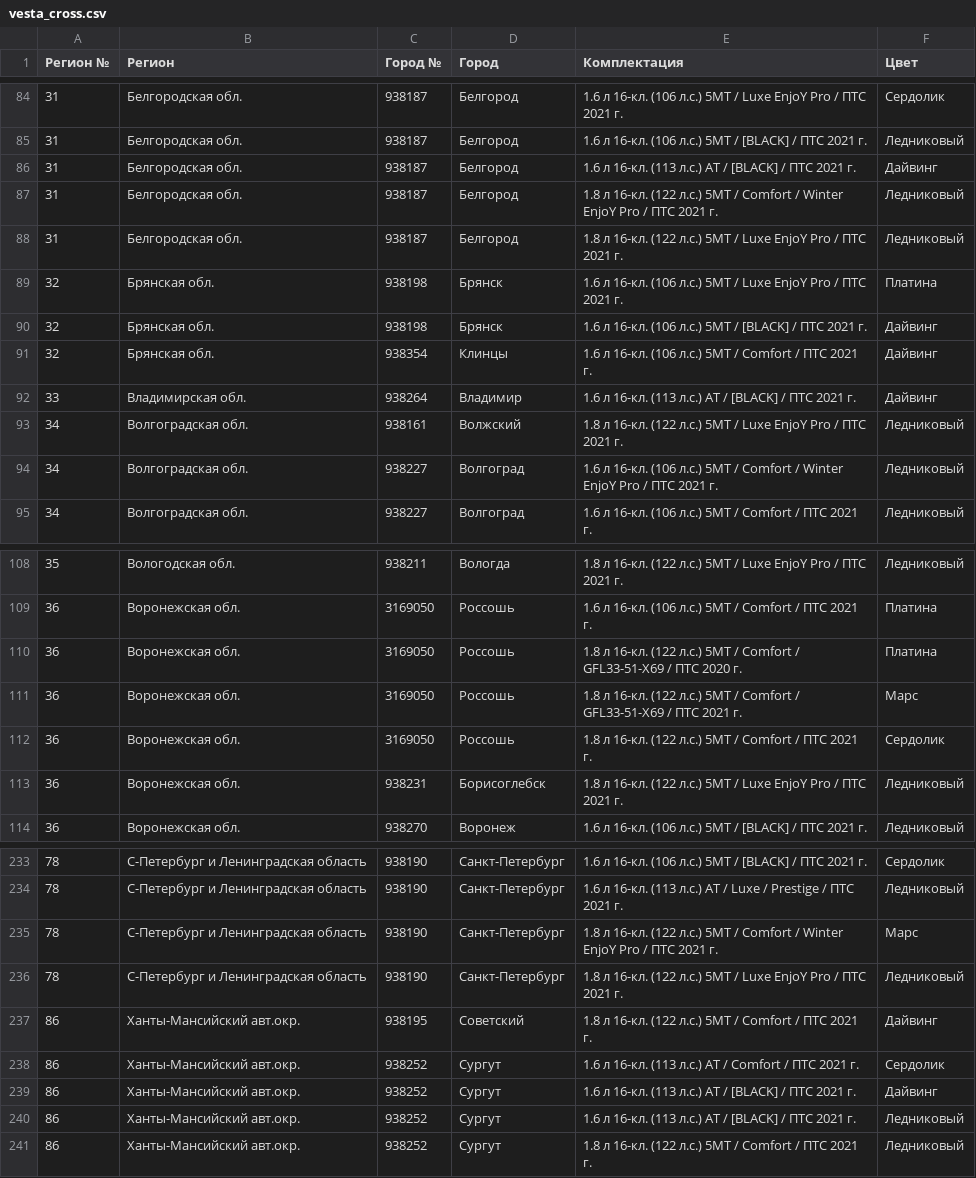
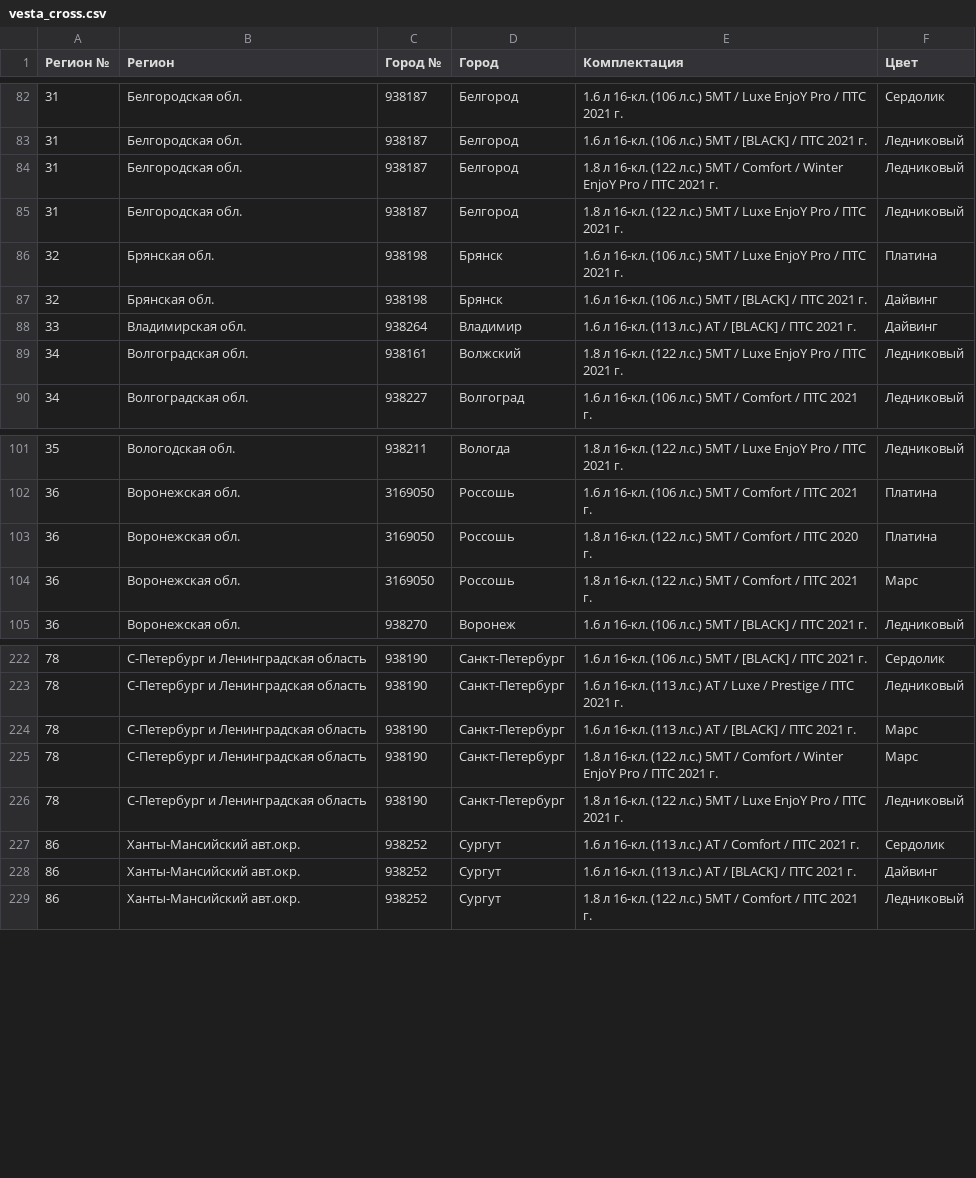
Before and after one commit to kafeg/ladacsv, a CSV file: vesta_cross.csv, drawn as a sheet; only a part is shown, gaps mark what is left out; the diff covers the shown part only.

```diff
--- a/vesta_cross.csv
+++ b/vesta_cross.csv
@@ -85,3 +83,2 @@
 31, Белгородская обл., 938187, Белгород, 1.6 л 16-кл. (106 л.с.) 5МТ / [BLACK] / ПТС 2021 г., Ледниковый
-31, Белгородская обл., 938187, Белгород, 1.6 л 16-кл. (113 л.с.) АТ / [BLACK] / ПТС 2021 г., Дайвинг
 31, Белгородская обл., 938187, Белгород, 1.8 л 16-кл. (122 л.с.) 5МТ / Comfort / Winter EnjoY Pro / ПТС 2021 г., Ледниковый
@@ -90,6 +87,4 @@
 32, Брянская обл., 938198, Брянск, 1.6 л 16-кл. (106 л.с.) 5МТ / [BLACK] / ПТС 2021 г., Дайвинг
-32, Брянская обл., 938354, Клинцы, 1.6 л 16-кл. (106 л.с.) 5МТ / Comfort / ПТС 2021 г., Дайвинг
 33, Владимирская обл., 938264, Владимир, 1.6 л 16-кл. (113 л.с.) АТ / [BLACK] / ПТС 2021 г., Дайвинг
 34, Волгоградская обл., 938161, Волжский, 1.8 л 16-кл. (122 л.с.) 5МТ / Luxe EnjoY Pro / ПТС 2021 г., Ледниковый
-34, Волгоградская обл., 938227, Волгоград, 1.6 л 16-кл. (106 л.с.) 5МТ / Comfort / Winter EnjoY Pro / ПТС 2021 г., Ледниковый
 34, Волгоградская обл., 938227, Волгоград, 1.6 л 16-кл. (106 л.с.) 5МТ / Comfort / ПТС 2021 г., Ледниковый
@@ -109,6 +102,4 @@
 36, Воронежская обл., 3169050, Россошь, 1.6 л 16-кл. (106 л.с.) 5МТ / Comfort / ПТС 2021 г., Платина
-36, Воронежская обл., 3169050, Россошь, 1.8 л 16-кл. (122 л.с.) 5МТ / Comfort / GFL33-51-X69 / ПТС 2020 г., Платина
-36, Воронежская обл., 3169050, Россошь, 1.8 л 16-кл. (122 л.с.) 5МТ / Comfort / GFL33-51-X69 / ПТС 2021 г., Марс
-36, Воронежская обл., 3169050, Россошь, 1.8 л 16-кл. (122 л.с.) 5МТ / Comfort / ПТС 2021 г., Сердолик
-36, Воронежская обл., 938231, Борисоглебск, 1.8 л 16-кл. (122 л.с.) 5МТ / Luxe EnjoY Pro / ПТС 2021 г., Ледниковый
+36, Воронежская обл., 3169050, Россошь, 1.8 л 16-кл. (122 л.с.) 5МТ / Comfort / ПТС 2020 г., Платина
+36, Воронежская обл., 3169050, Россошь, 1.8 л 16-кл. (122 л.с.) 5МТ / Comfort / ПТС 2021 г., Марс
 36, Воронежская обл., 938270, Воронеж, 1.6 л 16-кл. (106 л.с.) 5МТ / [BLACK] / ПТС 2021 г., Ледниковый
@@ -234,8 +223,7 @@
 78, С-Петербург и Ленинградская область, 938190, Санкт-Петербург, 1.6 л 16-кл. (113 л.с.) АТ / Luxe / Prestige / ПТС 2021 г., Ледниковый
+78, С-Петербург и Ленинградская область, 938190, Санкт-Петербург, 1.6 л 16-кл. (113 л.с.) АТ / [BLACK] / ПТС 2021 г., Марс
 78, С-Петербург и Ленинградская область, 938190, Санкт-Петербург, 1.8 л 16-кл. (122 л.с.) 5МТ / Comfort / Winter EnjoY Pro / ПТС 2021 г., Марс
 78, С-Петербург и Ленинградская область, 938190, Санкт-Петербург, 1.8 л 16-кл. (122 л.с.) 5МТ / Luxe EnjoY Pro / ПТС 2021 г., Ледниковый
-86, Ханты-Мансийский авт.окр., 938195, Советский, 1.8 л 16-кл. (122 л.с.) 5МТ / Comfort / ПТС 2021 г., Дайвинг
 86, Ханты-Мансийский авт.окр., 938252, Сургут, 1.6 л 16-кл. (113 л.с.) АТ / Comfort / ПТС 2021 г., Сердолик
 86, Ханты-Мансийский авт.окр., 938252, Сургут, 1.6 л 16-кл. (113 л.с.) АТ / [BLACK] / ПТС 2021 г., Дайвинг
-86, Ханты-Мансийский авт.окр., 938252, Сургут, 1.6 л 16-кл. (113 л.с.) АТ / [BLACK] / ПТС 2021 г., Ледниковый
 86, Ханты-Мансийский авт.окр., 938252, Сургут, 1.8 л 16-кл. (122 л.с.) 5МТ / Comfort / ПТС 2021 г., Ледниковый
```
Also changed, not shown: 7 added rows, 13 removed rows and 1 edited cell elsewhere in this file, granta_liftback.csv, niva-legend_3doors.csv, 21 other files.
